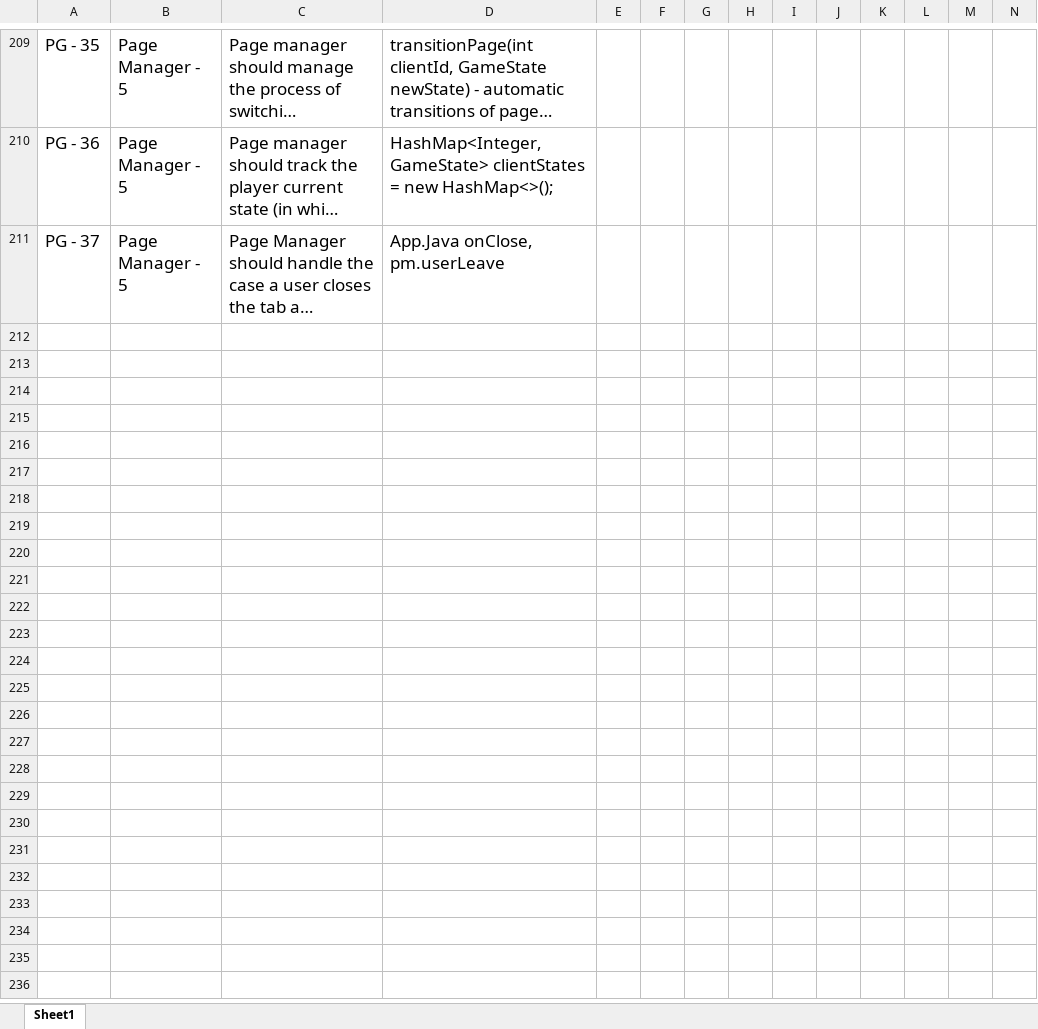
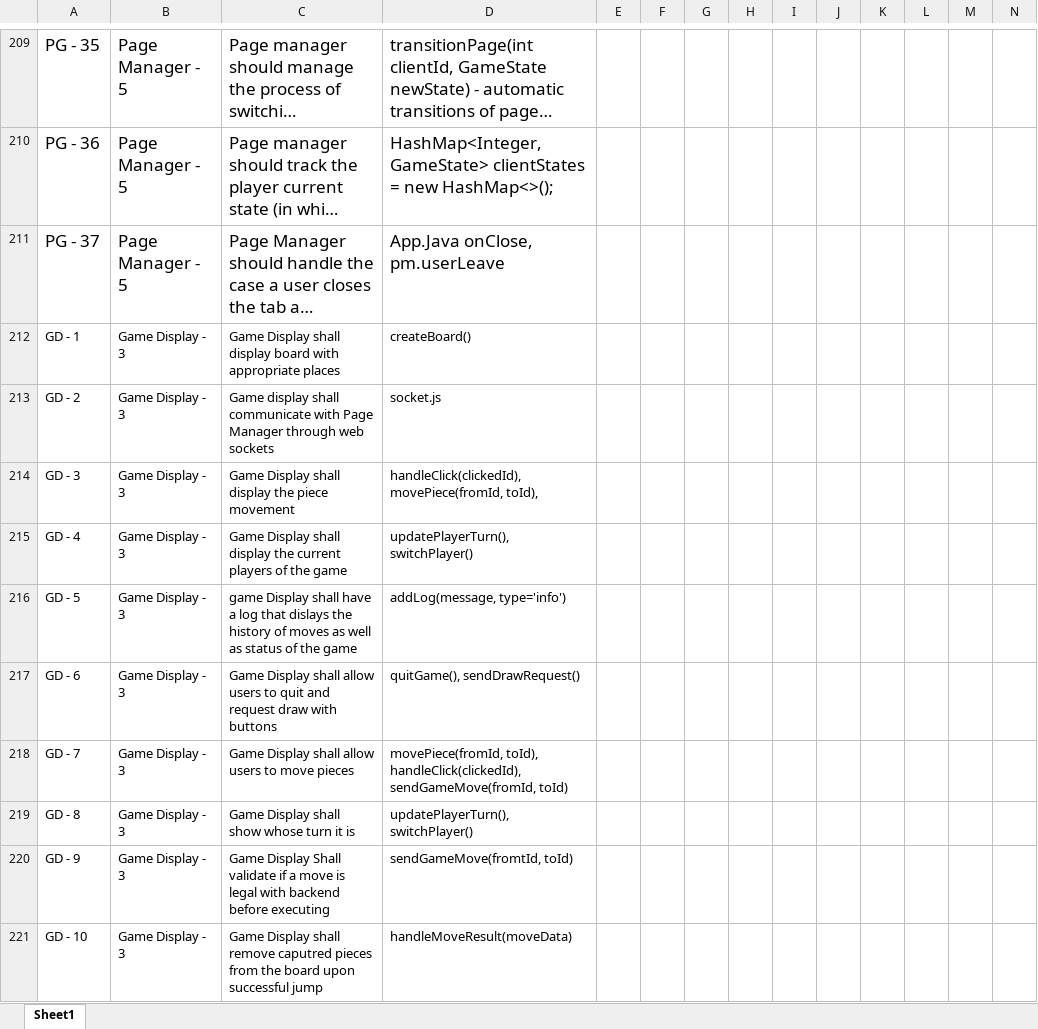
Before and after one commit to utastudents/cse3310-sp25-004, an Excel workbook: FinalRequirements/FinalRequirements.xlsx, sheet Sheet1, drawn as a sheet; only a part is shown, gaps mark what is left out; long unchanged cells end in …; values as stored, in another font and other column widths than the file's, no borders; rows hold the shown columns only; the diff names each change by its address in the sheet, - before the commit and + after, or states it on an @@ line.

Commit message:
added game display requirement to the excel

```diff
--- a/FinalRequirements/FinalRequirements.xlsx (sheet Sheet1)
+++ b/FinalRequirements/FinalRequirements.xlsx (sheet Sheet1)
+row 212: GD - 1 | Game Display - 3 | Game Display shall display board with appropriate places | createBoard()
+row 213: GD - 2 | Game Display - 3 | Game display shall communicate with Page Manager through web sockets | socket.js
+row 214: GD - 3 | Game Display - 3 | Game Display shall display the piece movement | handleClick(clickedId), movePiece(fromId, toId),
+row 215: GD - 4 | Game Display - 3 | Game Display shall display the current players of the game | updatePlayerTurn(), switchPlayer()
+row 216: GD - 5 | Game Display - 3 | game Display shall have a log that dislays the history of moves as well as status of the game | addLog(message, type='info')
+row 217: GD - 6 | Game Display - 3 | Game Display shall allow users to quit and request draw with buttons | quitGame(), sendDrawRequest()
+row 218: GD - 7 | Game Display - 3 | Game Display shall allow users to move pieces | movePiece(fromId, toId), handleClick(clickedId), sendGameMove(fromId, toId)
+row 219: GD - 8 | Game Display - 3 | Game Display shall show whose turn it is | updatePlayerTurn(), switchPlayer()
+row 220: GD - 9 | Game Display - 3 | Game Display Shall validate if a move is legal with backend before executing | sendGameMove(fromtId, toId)
+row 221: GD - 10 | Game Display - 3 | Game Display shall remove caputred pieces from the board upon successful jump | handleMoveResult(moveData)
```
Also changed, not shown: 1 other file.
